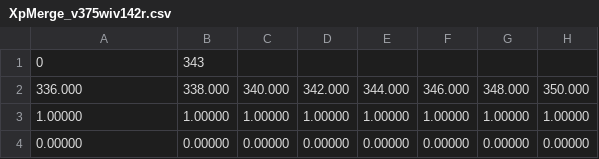
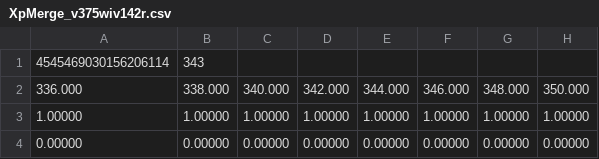
Before and after one commit to gaia-dpci/GaiaXPy, a CSV file: gaiaxpy/config/filters/XpMerge_v375wiv142r.csv, drawn as a sheet; only a part is shown; the diff names each change by its address in the sheet, - before the commit and + after, or states it on an @@ line.

```diff
--- a/gaiaxpy/config/filters/XpMerge_v375wiv142r.csv
+++ b/gaiaxpy/config/filters/XpMerge_v375wiv142r.csv
-A1: 0
+A1: 4545469030156206114
```
Also changed, not shown: gaiaxpy/config/filters/XpSampling_v375wiv142r.csv.
